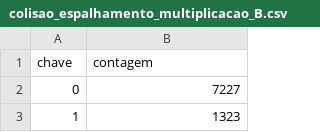
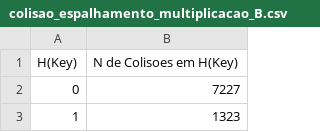
Before and after one commit to victorsantanaa/AEDII, a CSV file: colisao_espalhamento_multiplicacao_B.csv, drawn as a sheet; only a part is shown; removed rows and columns are numbered as before the commit, all else as after; the diff names each change by its address in the sheet, - before the commit and + after, or states it on an @@ line.

```diff
--- a/colisao_espalhamento_multiplicacao_B.csv
+++ b/colisao_espalhamento_multiplicacao_B.csv
-row 1: chave | contagem
+row 1: H(Key) | N de Colisoes em H(Key)
```
Also changed, not shown: 14 other files.
